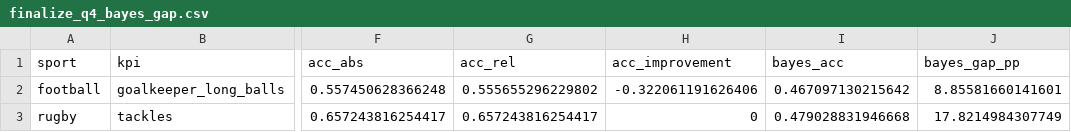
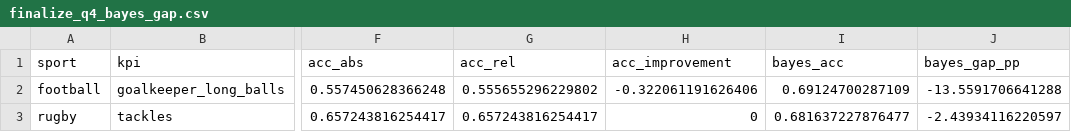
Before and after one commit to AroundInteger/pef-empirical, a CSV file: scripts/paper_pipeline/outputs/finalize_q4_bayes_gap.csv, drawn as a sheet; only a part is shown, gaps mark what is left out; the diff names each change by its address in the sheet, - before the commit and + after, or states it on an @@ line.

```diff
--- a/scripts/paper_pipeline/outputs/finalize_q4_bayes_gap.csv
+++ b/scripts/paper_pipeline/outputs/finalize_q4_bayes_gap.csv
-I2 (bayes_acc): 0.467097130215642
+I2 (bayes_acc): 0.69124700287109
-J2 (bayes_gap_pp): 8.85581660141601
+J2 (bayes_gap_pp): -13.5591706641288
-I3 (bayes_acc): 0.479028831946668
+I3 (bayes_acc): 0.681637227876477
-J3 (bayes_gap_pp): 17.8214984307749
+J3 (bayes_gap_pp): -2.43934116220597
```
Also changed, not shown: scripts/paper_pipeline/outputs/finalize_kpi_information.csv, scripts/paper_pipeline/outputs/psi_ml_residuals.csv, 24 other files.
